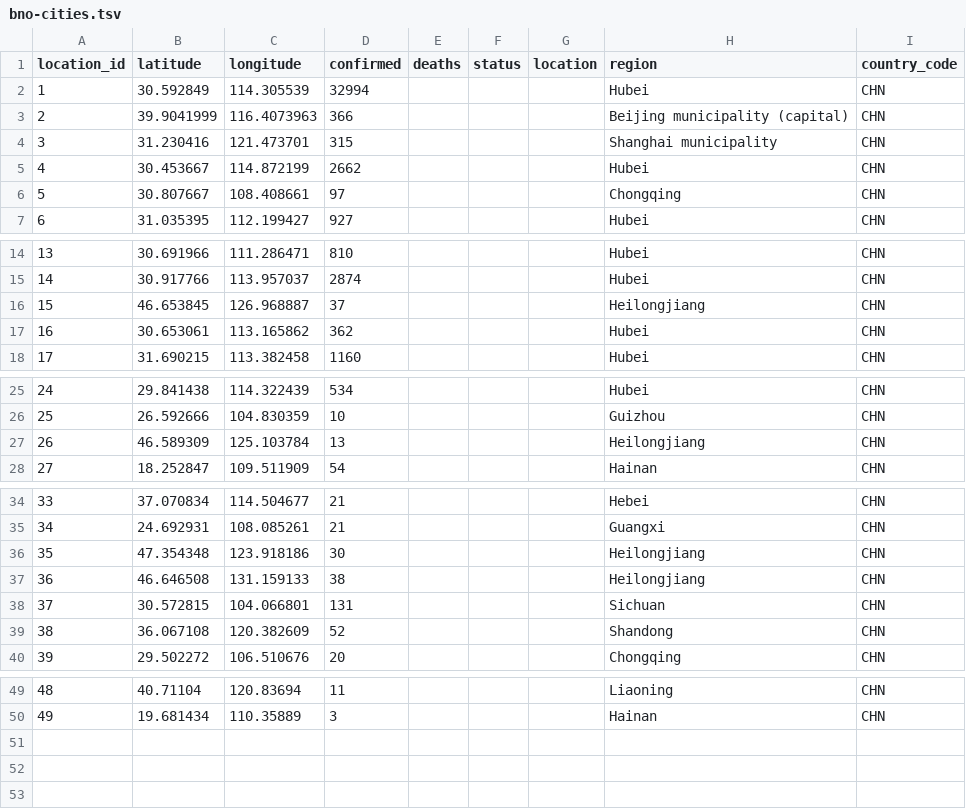
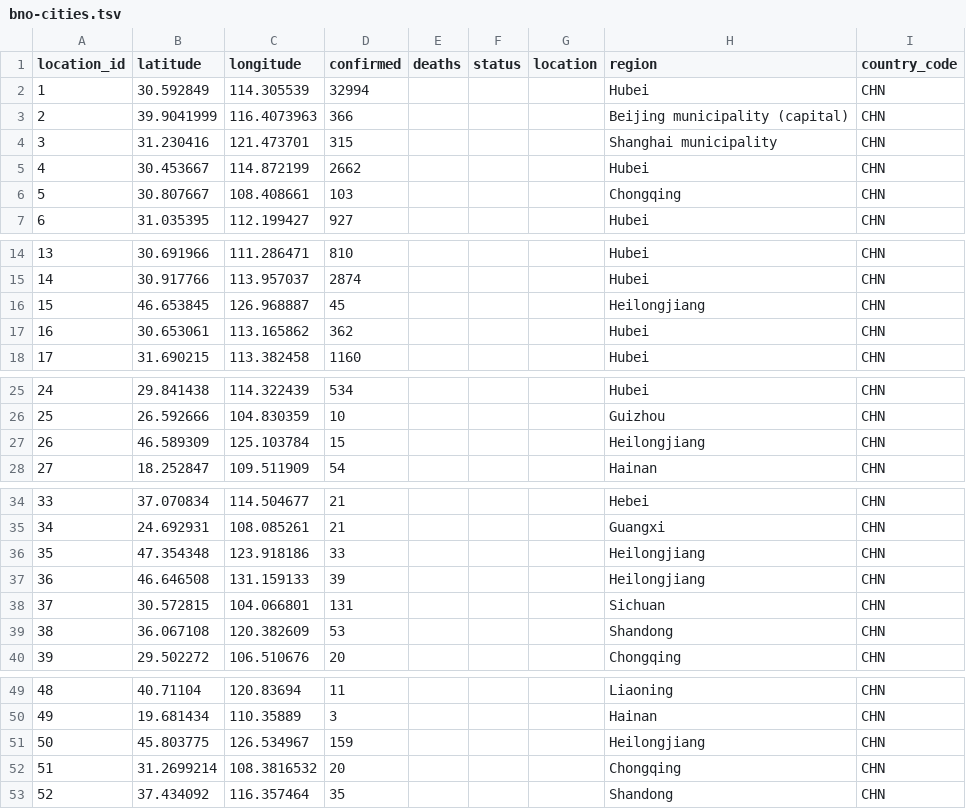
Before and after one commit to smartquark/coronavirus_data, a TSV file: data/bno-cities.tsv, drawn as a sheet; only a part is shown, gaps mark what is left out.

```diff
--- a/data/bno-cities.tsv
+++ b/data/bno-cities.tsv
@@ -5,3 +5,3 @@ location_id	latitude	longitude	confirmed	deaths	status	location	region	country_c
 4	30.453667	114.872199	2662				Hubei	CHN
-5	30.807667	108.408661	97				Chongqing	CHN
+5	30.807667	108.408661	103				Chongqing	CHN
 6	31.035395	112.199427	927				Hubei	CHN
@@ -15,3 +15,3 @@ location_id	latitude	longitude	confirmed	deaths	status	location	region	country_c
 14	30.917766	113.957037	2874				Hubei	CHN
-15	46.653845	126.968887	37				Heilongjiang	CHN
+15	46.653845	126.968887	45				Heilongjiang	CHN
 16	30.653061	113.165862	362				Hubei	CHN
@@ -26,3 +26,3 @@ location_id	latitude	longitude	confirmed	deaths	status	location	region	country_c
 25	26.592666	104.830359	10				Guizhou	CHN
-26	46.589309	125.103784	13				Heilongjiang	CHN
+26	46.589309	125.103784	15				Heilongjiang	CHN
 27	18.252847	109.511909	54				Hainan	CHN
@@ -35,6 +35,6 @@ location_id	latitude	longitude	confirmed	deaths	status	location	region	country_c
 34	24.692931	108.085261	21				Guangxi	CHN
-35	47.354348	123.918186	30				Heilongjiang	CHN
-36	46.646508	131.159133	38				Heilongjiang	CHN
+35	47.354348	123.918186	33				Heilongjiang	CHN
+36	46.646508	131.159133	39				Heilongjiang	CHN
 37	30.572815	104.066801	131				Sichuan	CHN
-38	36.067108	120.382609	52				Shandong	CHN
+38	36.067108	120.382609	53				Shandong	CHN
 39	29.502272	106.510676	20				Chongqing	CHN
@@ -50 +50,4 @@ location_id	latitude	longitude	confirmed	deaths	status	location	region	country_c
 49	19.681434	110.35889	3				Hainan	CHN
+50	45.803775	126.534967	159				Heilongjiang	CHN
+51	31.2699214	108.3816532	20				Chongqing	CHN
+52	37.434092	116.357464	35				Shandong	CHN
```
Also changed, not shown: data/bno-events.tsv.
